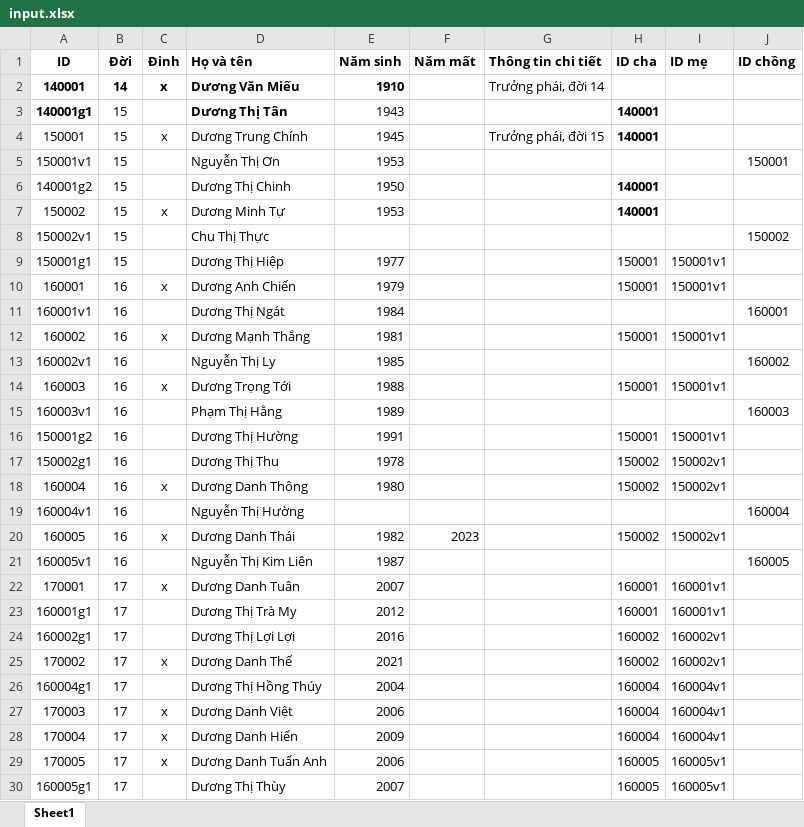
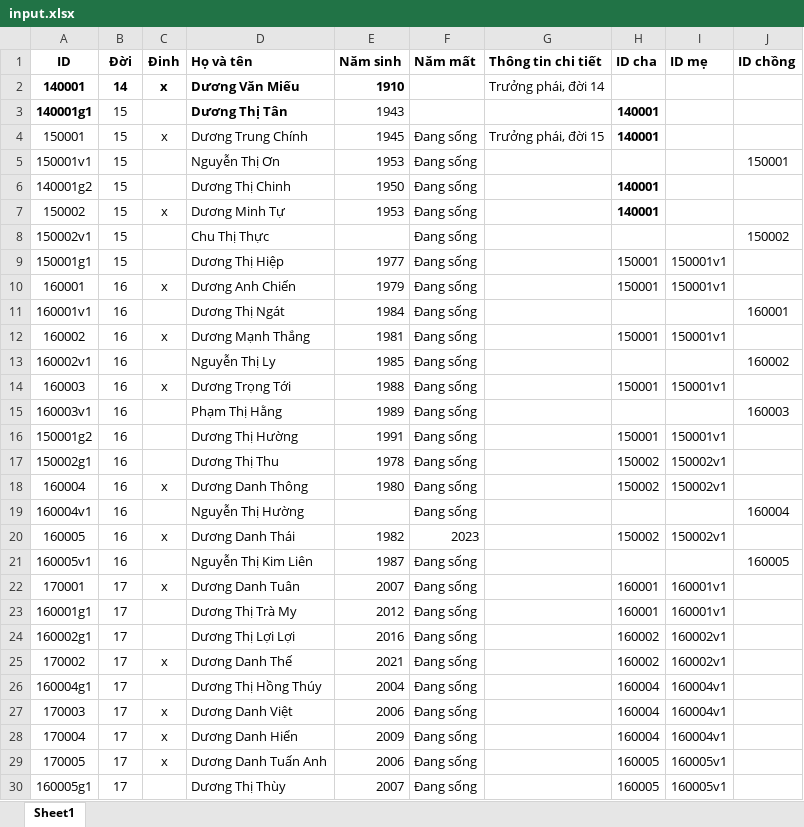
Before and after one commit to duongtoi88/Pha_he, an Excel workbook: input.xlsx, sheet Sheet1, drawn as a sheet; only a part is shown; values as stored, in another font and other column widths than the file's, no borders; the diff covers the shown part only; the diff names each change by its address in the sheet, - before the commit and + after, or states it on an @@ line.

Commit message:
Add files via upload

```diff
--- a/input.xlsx (sheet Sheet1)
+++ b/input.xlsx (sheet Sheet1)
-F4:F19 (Năm mất): (empty)
+F4:F19 (Năm mất): Đang sống
-F21:F30 (Năm mất): (empty)
+F21:F30 (Năm mất): Đang sống
```
Also changed, not shown: 1 edited cell elsewhere in this sheet.
